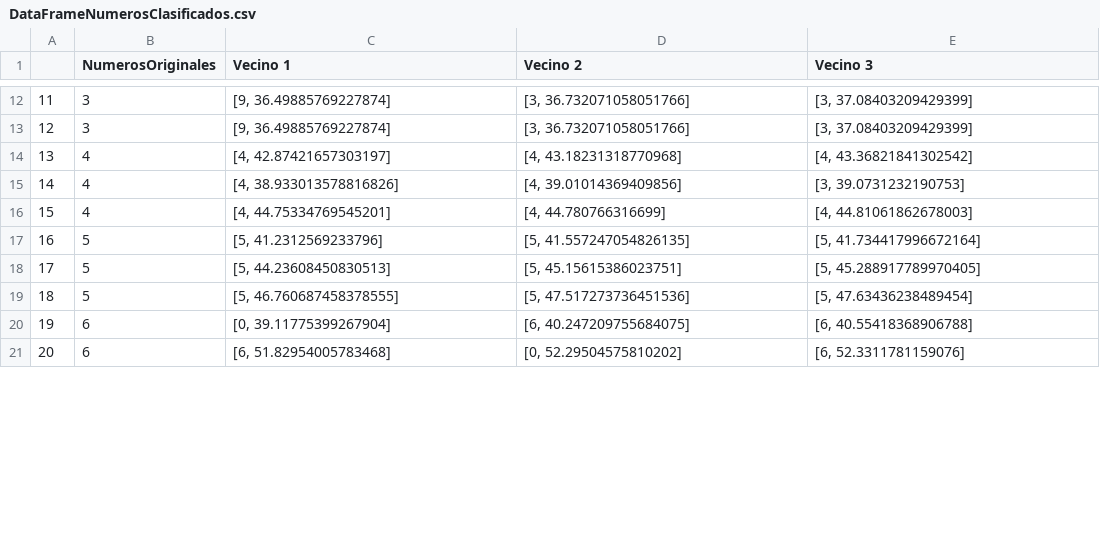
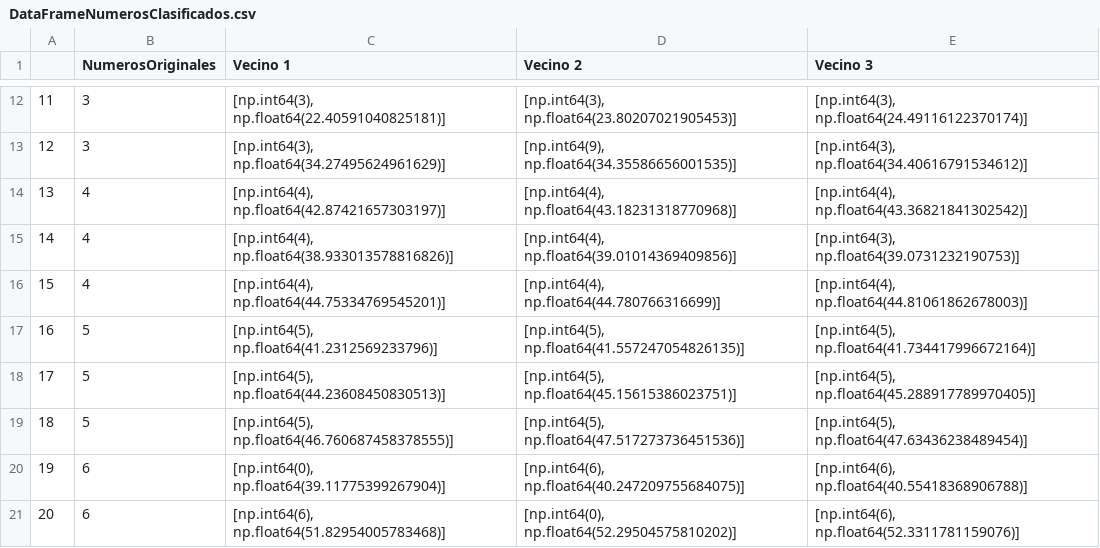
Before and after one commit to leonardolandeo-a11y/SomeNumbers, a CSV file: NumerosClasificados/DataFrameNumerosClasificados.csv, drawn as a sheet; only a part is shown, gaps mark what is left out; the diff covers the shown part only.

```diff
--- a/NumerosClasificados/DataFrameNumerosClasificados.csv
+++ b/NumerosClasificados/DataFrameNumerosClasificados.csv
@@ -12,10 +12,10 @@
-11,3,"[9, 36.49885769227874]","[3, 36.732071058051766]","[3, 37.08403209429399]"
-12,3,"[9, 36.49885769227874]","[3, 36.732071058051766]","[3, 37.08403209429399]"
-13,4,"[4, 42.87421657303197]","[4, 43.18231318770968]","[4, 43.36821841302542]"
-14,4,"[4, 38.933013578816826]","[4, 39.01014369409856]","[3, 39.0731232190753]"
-15,4,"[4, 44.75334769545201]","[4, 44.780766316699]","[4, 44.81061862678003]"
-16,5,"[5, 41.2312569233796]","[5, 41.557247054826135]","[5, 41.734417996672164]"
-17,5,"[5, 44.23608450830513]","[5, 45.15615386023751]","[5, 45.288917789970405]"
-18,5,"[5, 46.760687458378555]","[5, 47.517273736451536]","[5, 47.63436238489454]"
-19,6,"[0, 39.11775399267904]","[6, 40.247209755684075]","[6, 40.55418368906788]"
-20,6,"[6, 51.82954005783468]","[0, 52.29504575810202]","[6, 52.3311781159076]"
+11,3,"[np.int64(3), np.float64(22.40591040825181)]","[np.int64(3), np.float64(23.80207021905453)]","[np.int64(3), np.float64(24.49116122370174)]"
+12,3,"[np.int64(3), np.float64(34.27495624961629)]","[np.int64(9), np.float64(34.35586656001535)]","[np.int64(3), np.float64(34.40616791534612)]"
+13,4,"[np.int64(4), np.float64(42.87421657303197)]","[np.int64(4), np.float64(43.18231318770968)]","[np.int64(4), np.float64(43.36821841302542)]"
+14,4,"[np.int64(4), np.float64(38.933013578816826)]","[np.int64(4), np.float64(39.01014369409856)]","[np.int64(3), np.float64(39.0731232190753)]"
+15,4,"[np.int64(4), np.float64(44.75334769545201)]","[np.int64(4), np.float64(44.780766316699)]","[np.int64(4), np.float64(44.81061862678003)]"
+16,5,"[np.int64(5), np.float64(41.2312569233796)]","[np.int64(5), np.float64(41.557247054826135)]","[np.int64(5), np.float64(41.734417996672164)]"
+17,5,"[np.int64(5), np.float64(44.23608450830513)]","[np.int64(5), np.float64(45.15615386023751)]","[np.int64(5), np.float64(45.288917789970405)]"
+18,5,"[np.int64(5), np.float64(46.760687458378555)]","[np.int64(5), np.float64(47.517273736451536)]","[np.int64(5), np.float64(47.63436238489454)]"
+19,6,"[np.int64(0), np.float64(39.11775399267904)]","[np.int64(6), np.float64(40.247209755684075)]","[np.int64(6), np.float64(40.55418368906788)]"
+20,6,"[np.int64(6), np.float64(51.82954005783468)]","[np.int64(0), np.float64(52.29504575810202)]","[np.int64(6), np.float64(52.3311781159076)]"
```
Also changed, not shown: 60 edited cells elsewhere in this file, NumerosClasificados_&_NumerosDetectados/DataFrameNumerosClasificados_&_NumerosDetectados.csv, 2 other files.
